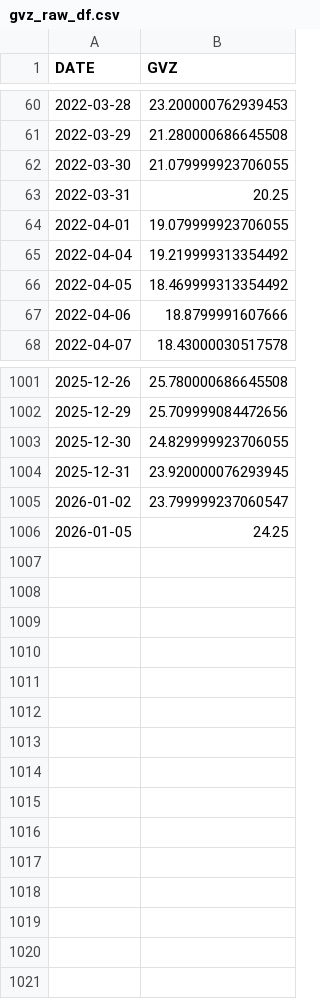
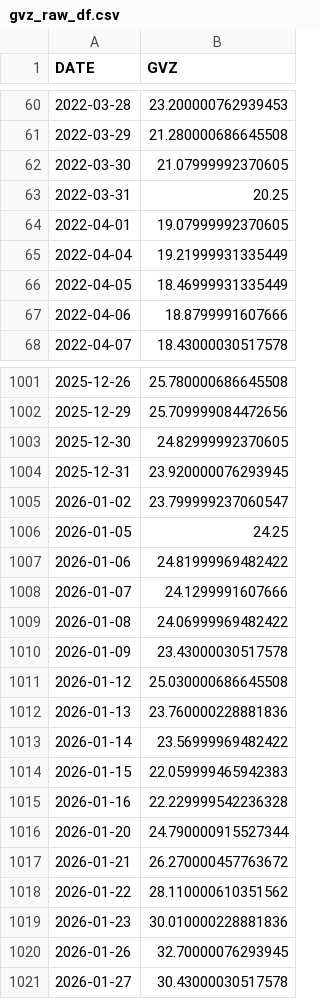
Before and after one commit to hrr-io/gold-forecast-api, a CSV file: data/gvz_raw_df.csv, drawn as a sheet; only a part is shown, gaps mark what is left out; the diff covers the shown part only.

Commit message:
Update GVZ

```diff
--- a/data/gvz_raw_df.csv
+++ b/data/gvz_raw_df.csv
@@ -61,7 +61,7 @@ DATE,GVZ
 2022-03-29,21.280000686645508
-2022-03-30,21.079999923706055
+2022-03-30,21.07999992370605
 2022-03-31,20.25
-2022-04-01,19.079999923706055
-2022-04-04,19.219999313354492
-2022-04-05,18.469999313354492
+2022-04-01,19.07999992370605
+2022-04-04,19.21999931335449
+2022-04-05,18.46999931335449
 2022-04-06,18.8799991607666
@@ -1002,3 +1002,3 @@ DATE,GVZ
 2025-12-29,25.709999084472656
-2025-12-30,24.829999923706055
+2025-12-30,24.82999992370605
 2025-12-31,23.920000076293945
@@ -1006 +1006,16 @@ DATE,GVZ
 2026-01-05,24.25
+2026-01-06,24.81999969482422
+2026-01-07,24.1299991607666
+2026-01-08,24.06999969482422
+2026-01-09,23.43000030517578
+2026-01-12,25.030000686645508
+2026-01-13,23.760000228881836
+2026-01-14,23.56999969482422
+2026-01-15,22.059999465942383
+2026-01-16,22.229999542236328
+2026-01-20,24.790000915527344
+2026-01-21,26.270000457763672
+2026-01-22,28.110000610351562
+2026-01-23,30.010000228881836
+2026-01-26,32.70000076293945
+2026-01-27,30.43000030517578
```
Also changed, not shown: 151 edited cells elsewhere in this file.
